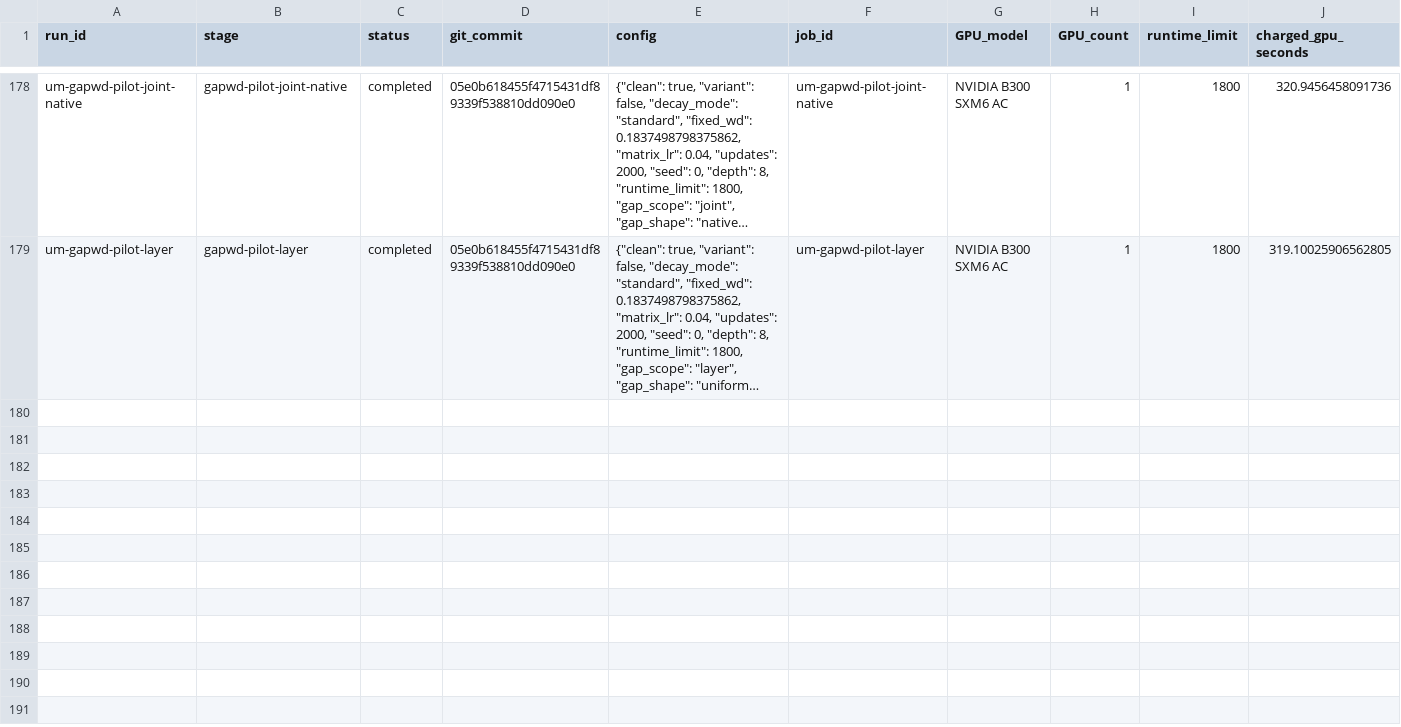
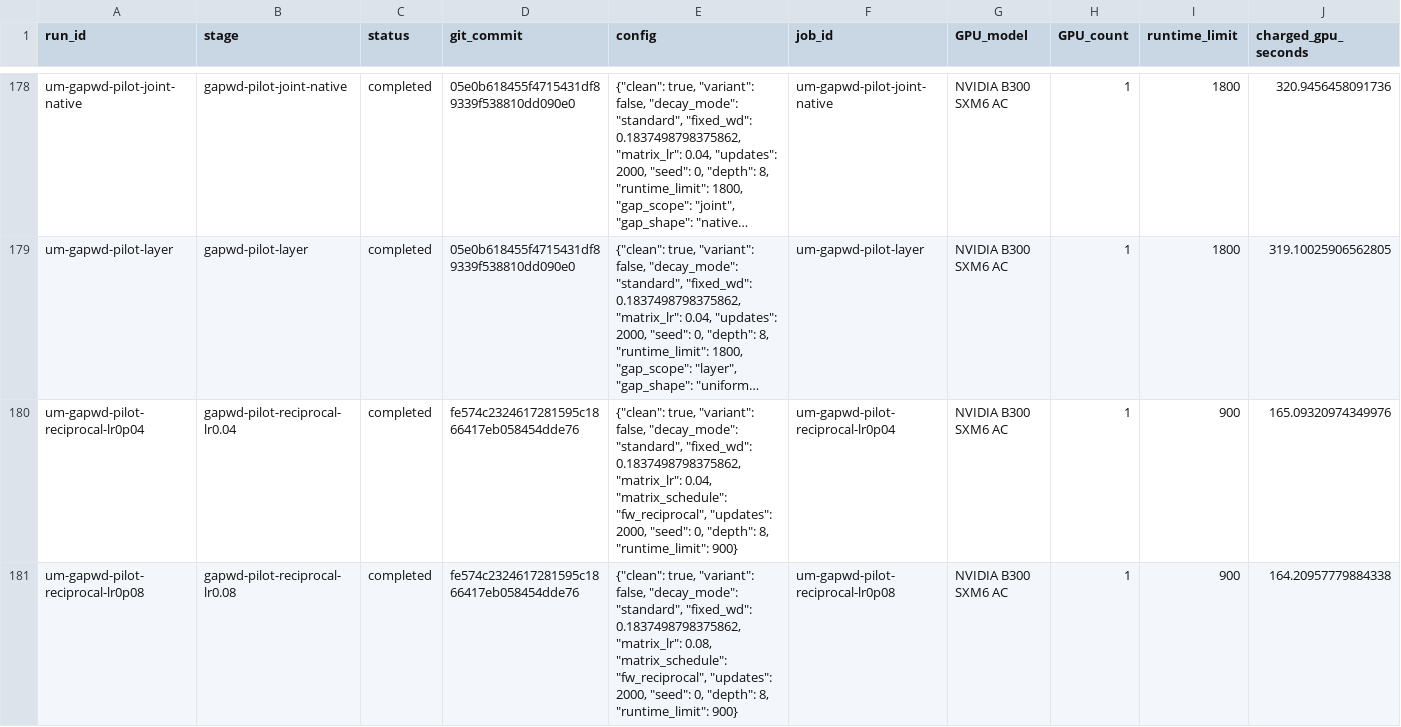
Before and after one commit to martinjaggi/nanochat, a CSV file: research/unnormalized_muon/EXPERIMENTS.csv, drawn as a sheet; only a part is shown, gaps mark what is left out; long unchanged cells end in …; rows hold the shown columns only; the diff names each change by its address in the sheet, - before the commit and + after, or states it on an @@ line.

Commit message:
Update live Muon experiment results

```diff
--- a/research/unnormalized_muon/EXPERIMENTS.csv
+++ b/research/unnormalized_muon/EXPERIMENTS.csv
+row 180: um-gapwd-pilot-reciprocal-lr0p04 | gapwd-pilot-reciprocal-lr0.04 | completed | fe574c2324617281595c1866417eb058454dde76 | {"clean": true, "variant": false, "decay_mode": "standard", "fixed_wd": 0.1837498798375862, "matrix_lr": 0.04, "matrix_schedule": "fw_reciprocal", "updates": 2000, "seed": 0, "depth": 8, "runtime_limit": 900} | um-gapwd-pilot-reciprocal-lr0p04 | NVIDIA B300 SXM6 AC | 1 | 900 | 165.09320974349976
+row 181: um-gapwd-pilot-reciprocal-lr0p08 | gapwd-pilot-reciprocal-lr0.08 | completed | fe574c2324617281595c1866417eb058454dde76 | {"clean": true, "variant": false, "decay_mode": "standard", "fixed_wd": 0.1837498798375862, "matrix_lr": 0.08, "matrix_schedule": "fw_reciprocal", "updates": 2000, "seed": 0, "depth": 8, "runtime_limit": 900} | um-gapwd-pilot-reciprocal-lr0p08 | NVIDIA B300 SXM6 AC | 1 | 900 | 164.20957779884338
```
Also changed, not shown: 3 other files.
